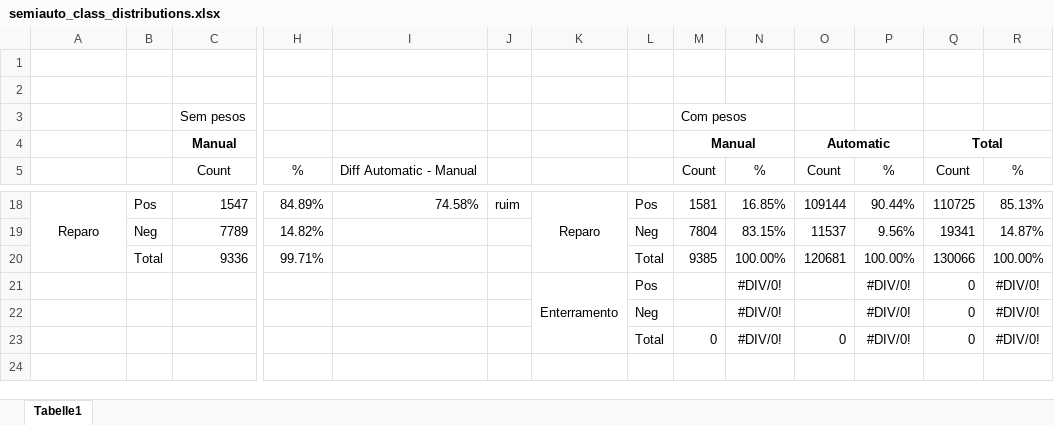
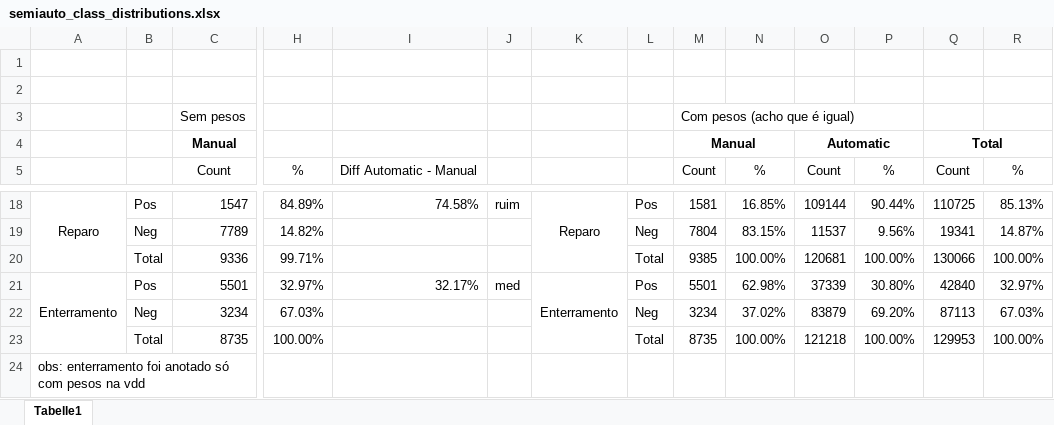
Before and after one commit to olavosamp/semiauto-video-annotation, an Excel workbook: reports/semiauto_class_distributions.xlsx, sheet Tabelle1, drawn as a sheet; only a part is shown, gaps mark what is left out; values as stored, in another font and other column widths than the file's, no borders; removed rows and columns are numbered as before the commit, all else as after; rows hold the shown columns only; the diff names each change by its address in the sheet, - before the commit and + after, or states it on an @@ line.

Commit message:
Change rede 3 classes; Upd reports

```diff
--- a/reports/semiauto_class_distributions.xlsx (sheet Tabelle1)
+++ b/reports/semiauto_class_distributions.xlsx (sheet Tabelle1)
-M3: Com pesos
+M3: Com pesos (acho que é igual)
-row 21:  |  |  |  |  |  | Enterramento | Pos |  | #DIV/0! |  | #DIV/0! | 0 | #DIV/0!
-row 22:  |  |  |  |  |  |  | Neg |  | #DIV/0! |  | #DIV/0! | 0 | #DIV/0!
-row 23:  |  |  |  |  |  |  | Total | 0 | #DIV/0! | 0 | #DIV/0! | 0 | #DIV/0!
+row 21: Enterramento | Pos | 5501 | 32.97% | 32.17% | med | Enterramento | Pos | 5501 | 62.98% | 37339 | 30.80% | 42840 | 32.97%
+row 22:  | Neg | 3234 | 67.03% |  |  |  | Neg | 3234 | 37.02% | 83879 | 69.20% | 87113 | 67.03%
+row 23:  | Total | 8735 | 100.00% |  |  |  | Total | 8735 | 100.00% | 121218 | 100.00% | 129953 | 100.00%
+row 24: obs: enterramento foi anotado só com pesos na vdd
```
Also changed, not shown: 2 other files.
